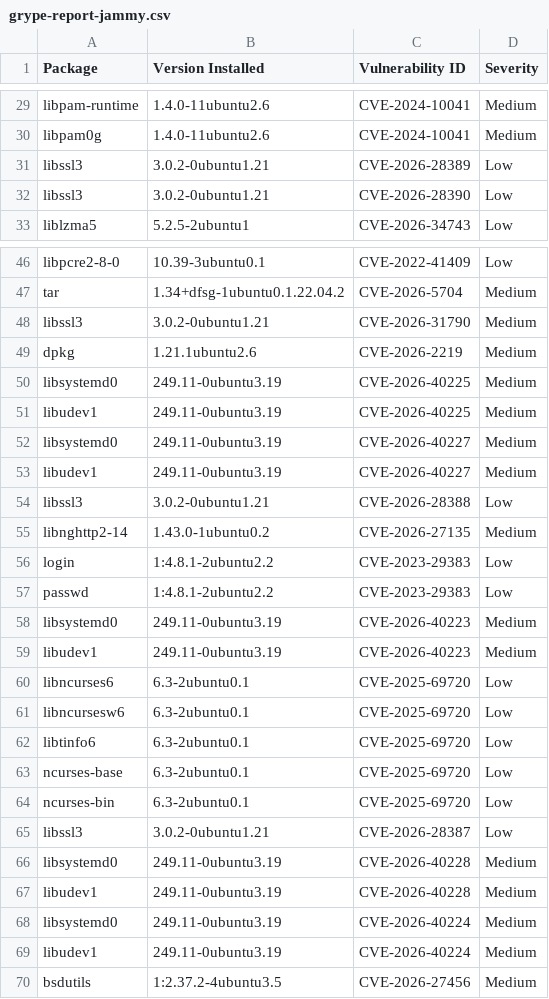
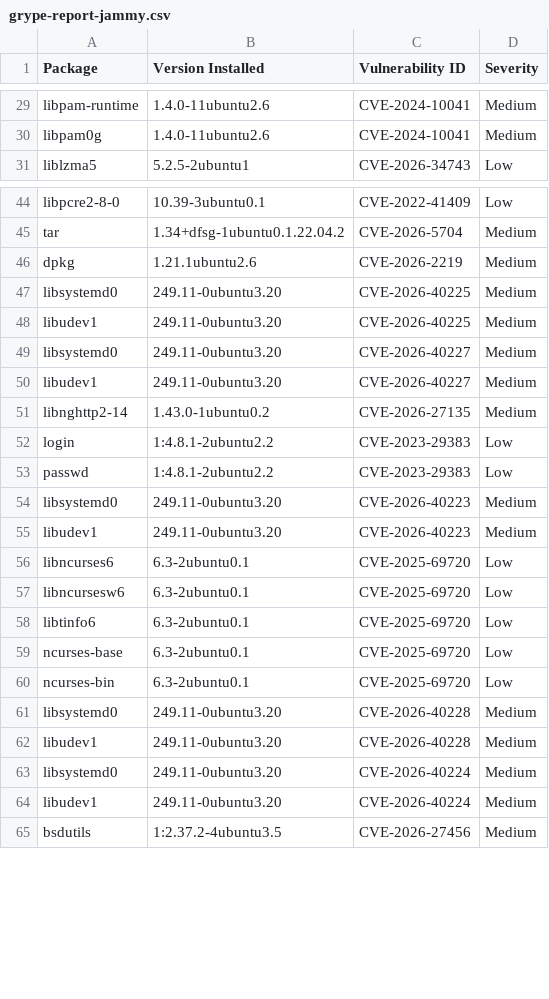
Before and after one commit to AnchorLayer/docker-baseimage-ubuntu, a CSV file: vuln-reports-jammy/grype-report-jammy.csv, drawn as a sheet; only a part is shown, gaps mark what is left out; the diff covers the shown part only.

```diff
--- a/vuln-reports-jammy/grype-report-jammy.csv
+++ b/vuln-reports-jammy/grype-report-jammy.csv
@@ -30,4 +30,2 @@
 "libpam0g","1.4.0-11ubuntu2.6","CVE-2024-10041","Medium"
-"libssl3","3.0.2-0ubuntu1.21","CVE-2026-28389","Low"
-"libssl3","3.0.2-0ubuntu1.21","CVE-2026-28390","Low"
 "liblzma5","5.2.5-2ubuntu1","CVE-2026-34743","Low"
@@ -47,9 +45,7 @@
 "tar","1.34+dfsg-1ubuntu0.1.22.04.2","CVE-2026-5704","Medium"
-"libssl3","3.0.2-0ubuntu1.21","CVE-2026-31790","Medium"
 "dpkg","1.21.1ubuntu2.6","CVE-2026-2219","Medium"
-"libsystemd0","249.11-0ubuntu3.19","CVE-2026-40225","Medium"
-"libudev1","249.11-0ubuntu3.19","CVE-2026-40225","Medium"
-"libsystemd0","249.11-0ubuntu3.19","CVE-2026-40227","Medium"
-"libudev1","249.11-0ubuntu3.19","CVE-2026-40227","Medium"
-"libssl3","3.0.2-0ubuntu1.21","CVE-2026-28388","Low"
+"libsystemd0","249.11-0ubuntu3.20","CVE-2026-40225","Medium"
+"libudev1","249.11-0ubuntu3.20","CVE-2026-40225","Medium"
+"libsystemd0","249.11-0ubuntu3.20","CVE-2026-40227","Medium"
+"libudev1","249.11-0ubuntu3.20","CVE-2026-40227","Medium"
 "libnghttp2-14","1.43.0-1ubuntu0.2","CVE-2026-27135","Medium"
@@ -57,4 +53,4 @@
 "passwd","1:4.8.1-2ubuntu2.2","CVE-2023-29383","Low"
-"libsystemd0","249.11-0ubuntu3.19","CVE-2026-40223","Medium"
-"libudev1","249.11-0ubuntu3.19","CVE-2026-40223","Medium"
+"libsystemd0","249.11-0ubuntu3.20","CVE-2026-40223","Medium"
+"libudev1","249.11-0ubuntu3.20","CVE-2026-40223","Medium"
 "libncurses6","6.3-2ubuntu0.1","CVE-2025-69720","Low"
@@ -64,7 +60,6 @@
 "ncurses-bin","6.3-2ubuntu0.1","CVE-2025-69720","Low"
-"libssl3","3.0.2-0ubuntu1.21","CVE-2026-28387","Low"
-"libsystemd0","249.11-0ubuntu3.19","CVE-2026-40228","Medium"
-"libudev1","249.11-0ubuntu3.19","CVE-2026-40228","Medium"
-"libsystemd0","249.11-0ubuntu3.19","CVE-2026-40224","Medium"
-"libudev1","249.11-0ubuntu3.19","CVE-2026-40224","Medium"
+"libsystemd0","249.11-0ubuntu3.20","CVE-2026-40228","Medium"
+"libudev1","249.11-0ubuntu3.20","CVE-2026-40228","Medium"
+"libsystemd0","249.11-0ubuntu3.20","CVE-2026-40224","Medium"
+"libudev1","249.11-0ubuntu3.20","CVE-2026-40224","Medium"
 "bsdutils","1:2.37.2-4ubuntu3.5","CVE-2026-27456","Medium"
```
Also changed, not shown: 1 removed row and 6 edited cells elsewhere in this file, vuln-reports-noble/grype-report-noble.csv, 11 other files.
